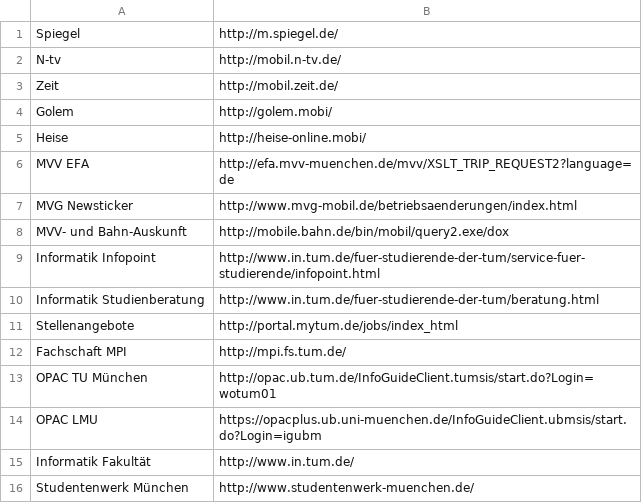
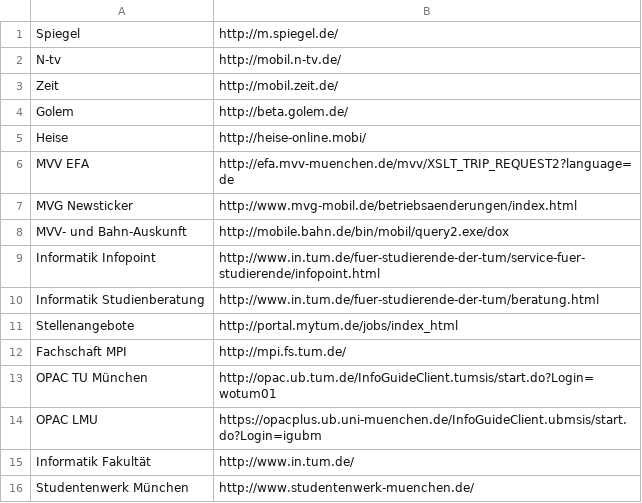
Before and after one commit to thbley/tum-campus, a CSV file: assets/links.csv, drawn as a sheet.

Commit message:
update golem mobile link

```diff
--- a/assets/links.csv
+++ b/assets/links.csv
@@ -3,3 +3,3 @@ N-tv;http://mobil.n-tv.de/
 Zeit;http://mobil.zeit.de/
-Golem;http://golem.mobi/
+Golem;http://beta.golem.de/
 Heise;http://heise-online.mobi/
```
